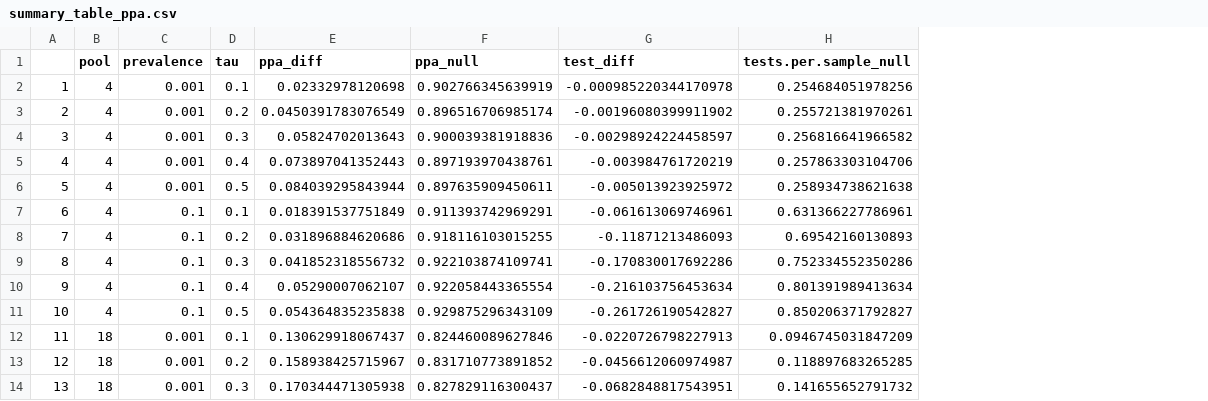
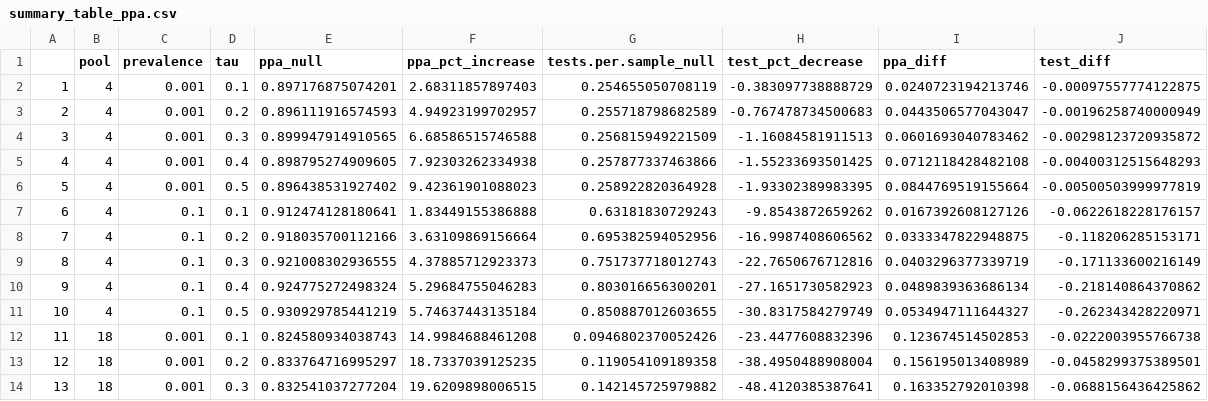
Before and after one commit to saskialynn/Group-testing, a CSV file: summary_table_ppa.csv, drawn as a sheet; only a part is shown; removed rows and columns are numbered as before the commit, all else as after; the diff covers the shown part only; the diff names each change by its address in the sheet, - before the commit and + after, or states it on an @@ line.

Commit message:
sampling tau
still trying to debug null dist

```diff
--- a/summary_table_ppa.csv
+++ b/summary_table_ppa.csv
-column E (ppa_diff), rows 2-14: 0.02332978120698 | 0.0450391783076549 | 0.05824702013643 | 0.073897041352443 | 0.084039295843944 | 0.018391537751849 | 0.031896884620686 | 0.041852318556732 | 0.05290007062107 | 0.054364835235838 | 0.130629918067437 | 0.158938425715967 | 0.170344471305938
-column G (test_diff), rows 2-14: -0.000985220344170978 | -0.00196080399911902 | -0.00298924224458597 | -0.003984761720219 | -0.005013923925972 | -0.061613069746961 | -0.11871213486093 | -0.170830017692286 | -0.216103756453634 | -0.261726190542827 | -0.0220726798227913 | -0.0456612060974987 | -0.0682848817543951
+column F (ppa_pct_increase), rows 2-14: 2.68311857897403 | 4.94923199702957 | 6.68586515746588 | 7.92303262334938 | 9.42361901088023 | 1.83449155386888 | 3.63109869156664 | 4.37885712923373 | 5.29684755046283 | 5.74637443135184 | 14.9984688461208 | 18.7337039125235 | 19.6209898006515
+column H (test_pct_decrease), rows 2-14: -0.383097738888729 | -0.767478734500683 | -1.16084581911513 | -1.55233693501425 | -1.93302389983395 | -9.8543872659262 | -16.9987408606562 | -22.7650676712816 | -27.1651730582923 | -30.8317584279749 | -23.4477608832396 | -38.4950488908004 | -48.4120385387641
+column I (ppa_diff), rows 2-14: 0.0240723194213746 | 0.0443506577043047 | 0.0601693040783462 | 0.0712118428482108 | 0.0844769519155664 | 0.0167392608127126 | 0.0333347822948875 | 0.0403296377339719 | 0.0489839363686134 | 0.0534947111644327 | 0.123674514502853 | 0.156195013408989 | 0.163352792010398
+column J (test_diff), rows 2-14: -0.00097557774122875 | -0.00196258740000949 | -0.00298123720935872 | -0.00400312515648293 | -0.00500503999977819 | -0.0622618228176157 | -0.118206285153171 | -0.171133600216149 | -0.218140864370862 | -0.262343428220971 | -0.0222003955766738 | -0.0458299375389501 | -0.0688156436425862
-E2 (ppa_null): 0.902766345639919
+E2 (ppa_null): 0.897176875074201
-G2 (tests.per.sample_null): 0.254684051978256
+G2 (tests.per.sample_null): 0.254655050708119
-E3 (ppa_null): 0.896516706985174
+E3 (ppa_null): 0.896111916574593
-G3 (tests.per.sample_null): 0.255721381970261
+G3 (tests.per.sample_null): 0.255718798682589
-E4 (ppa_null): 0.900039381918836
+E4 (ppa_null): 0.899947914910565
-G4 (tests.per.sample_null): 0.256816641966582
+G4 (tests.per.sample_null): 0.256815949221509
-E5 (ppa_null): 0.897193970438761
+E5 (ppa_null): 0.898795274909605
-G5 (tests.per.sample_null): 0.257863303104706
+G5 (tests.per.sample_null): 0.257877337463866
-E6 (ppa_null): 0.897635909450611
+E6 (ppa_null): 0.896438531927402
-G6 (tests.per.sample_null): 0.258934738621638
+G6 (tests.per.sample_null): 0.258922820364928
-E7 (ppa_null): 0.911393742969291
+E7 (ppa_null): 0.912474128180641
-G7 (tests.per.sample_null): 0.631366227786961
+G7 (tests.per.sample_null): 0.63181830729243
-E8 (ppa_null): 0.918116103015255
+E8 (ppa_null): 0.918035700112166
-G8 (tests.per.sample_null): 0.69542160130893
+G8 (tests.per.sample_null): 0.695382594052956
-E9 (ppa_null): 0.922103874109741
+E9 (ppa_null): 0.921008302936555
-G9 (tests.per.sample_null): 0.752334552350286
+G9 (tests.per.sample_null): 0.751737718012743
-E10 (ppa_null): 0.922058443365554
+E10 (ppa_null): 0.924775272498324
-G10 (tests.per.sample_null): 0.801391989413634
+G10 (tests.per.sample_null): 0.803016656300201
-E11 (ppa_null): 0.929875296343109
+E11 (ppa_null): 0.930929785441219
-G11 (tests.per.sample_null): 0.850206371792827
+G11 (tests.per.sample_null): 0.850887012603655
-E12 (ppa_null): 0.824460089627846
+E12 (ppa_null): 0.824580934038743
-G12 (tests.per.sample_null): 0.0946745031847209
+G12 (tests.per.sample_null): 0.0946802370052426
-E13 (ppa_null): 0.831710773891852
+E13 (ppa_null): 0.833764716995297
-G13 (tests.per.sample_null): 0.118897683265285
+G13 (tests.per.sample_null): 0.119054109189358
-E14 (ppa_null): 0.827829116300437
+E14 (ppa_null): 0.832541037277204
-G14 (tests.per.sample_null): 0.141655652791732
+G14 (tests.per.sample_null): 0.142145725979882
```
Also changed, not shown: 14 edited cells elsewhere in this file, 3 other files.
